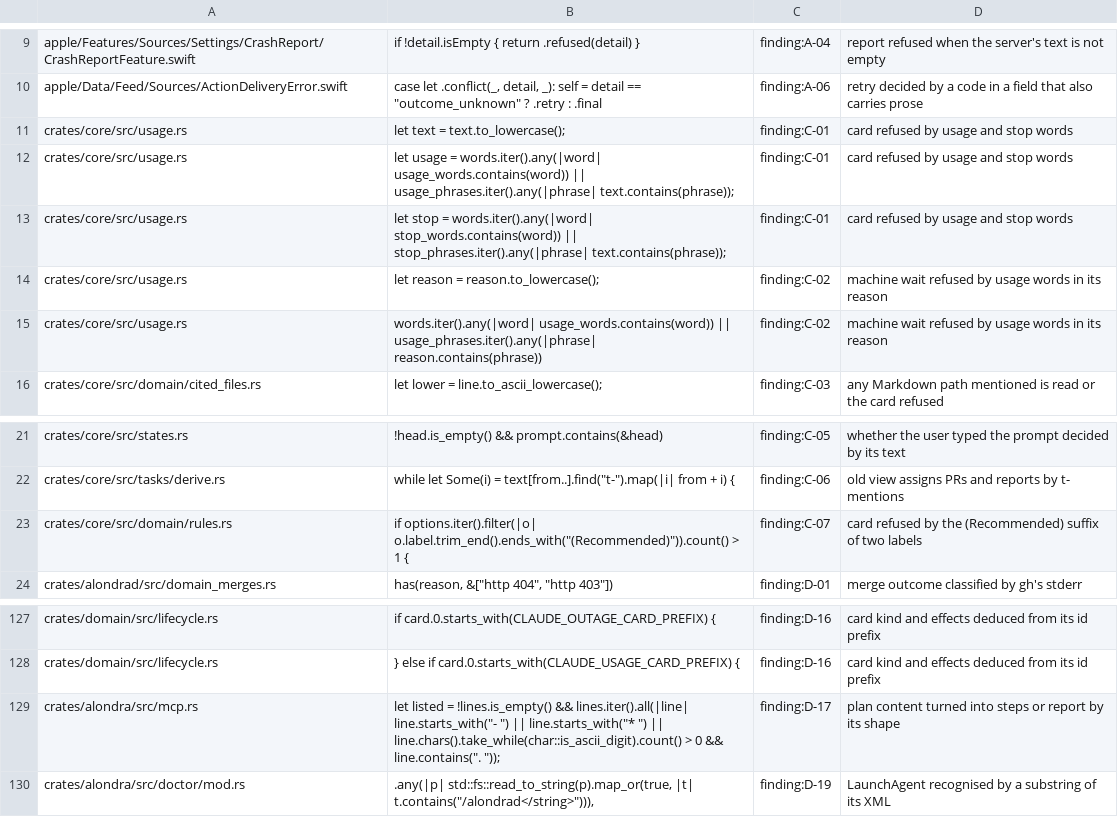
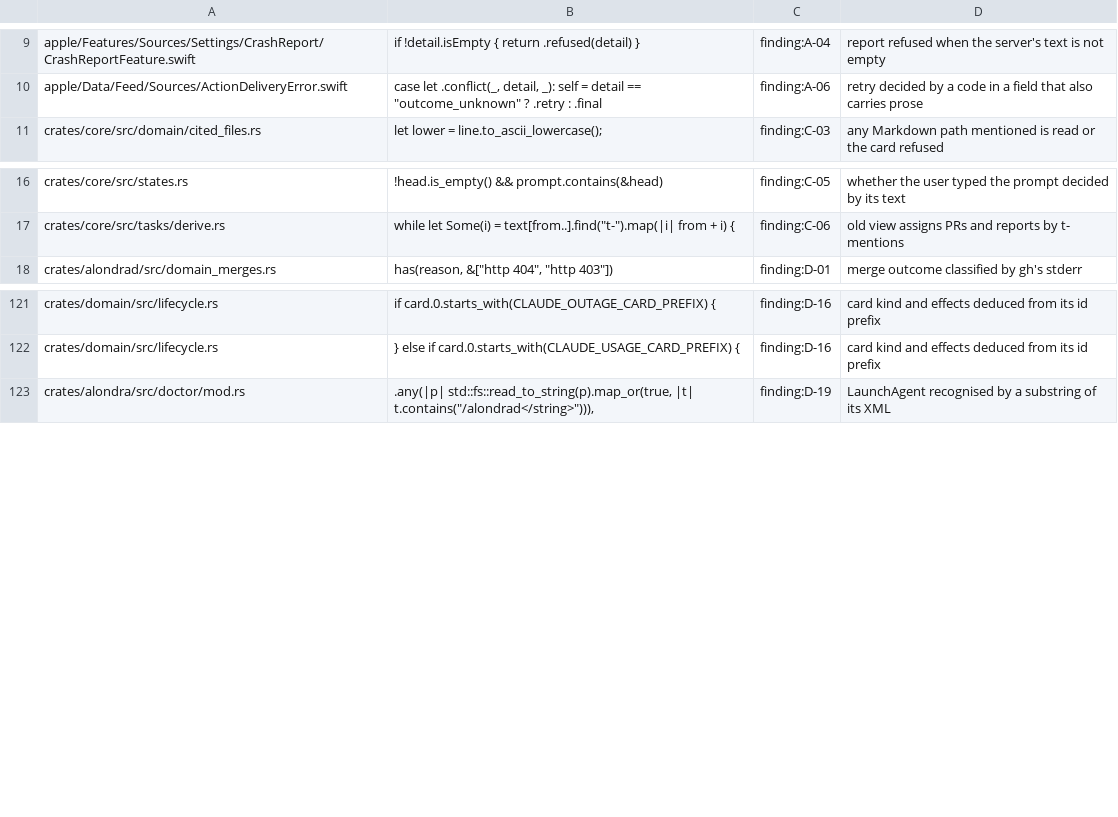
Before and after one commit to bitomule/alondra, a TSV file: tools/prose_decisions_allowlist.tsv, drawn as a sheet; only a part is shown, gaps mark what is left out; the diff names each change by its address in the sheet, - before the commit and + after, or states it on an @@ line.

Commit message:
No card or machine wait is decided by its words
A node's ask or request_action is no longer refused for usage and stop
words (C-01), nor for two labels ending in "(Recommended)" (C-07): the
recommendation is card.recommended and the usage rule lives in the skill
and the tool descriptions. wait_for_machine takes a typed resource
(memory, disk, cpu, build_queue) instead of refusing reasons with usage
words (C-02); a CLI without it is read as no resource. Content a node
labels plan is always a report, whatever its shape (D-17).

```diff
--- a/tools/prose_decisions_allowlist.tsv
+++ b/tools/prose_decisions_allowlist.tsv
-row 11: crates/core/src/usage.rs | let text = text.to_lowercase(); | finding:C-01 | card refused by usage and stop words
-row 12: crates/core/src/usage.rs | let usage = words.iter().any(|word| usage_words.contains(word)) || usage_phrases.iter().any(|phrase| text.contains(phrase)); | finding:C-01 | card refused by usage and stop words
-row 13: crates/core/src/usage.rs | let stop = words.iter().any(|word| stop_words.contains(word)) || stop_phrases.iter().any(|phrase| text.contains(phrase)); | finding:C-01 | card refused by usage and stop words
-row 14: crates/core/src/usage.rs | let reason = reason.to_lowercase(); | finding:C-02 | machine wait refused by usage words in its reason
-row 15: crates/core/src/usage.rs | words.iter().any(|word| usage_words.contains(word)) || usage_phrases.iter().any(|phrase| reason.contains(phrase)) | finding:C-02 | machine wait refused by usage words in its reason
-row 23: crates/core/src/domain/rules.rs | if options.iter().filter(|o| o.label.trim_end().ends_with("(Recommended)")).count() > 1 { | finding:C-07 | card refused by the (Recommended) suffix of two labels
-row 129: crates/alondra/src/mcp.rs | let listed = !lines.is_empty() && lines.iter().all(|line| line.starts_with("- ") || line.starts_with("* ") || line.chars().take_while(char::is_ascii_digit).count() > 0 && line.contains(". ")); | finding:D-17 | plan content turned into steps or report by its shape
```
Also changed, not shown: 11 other files.
